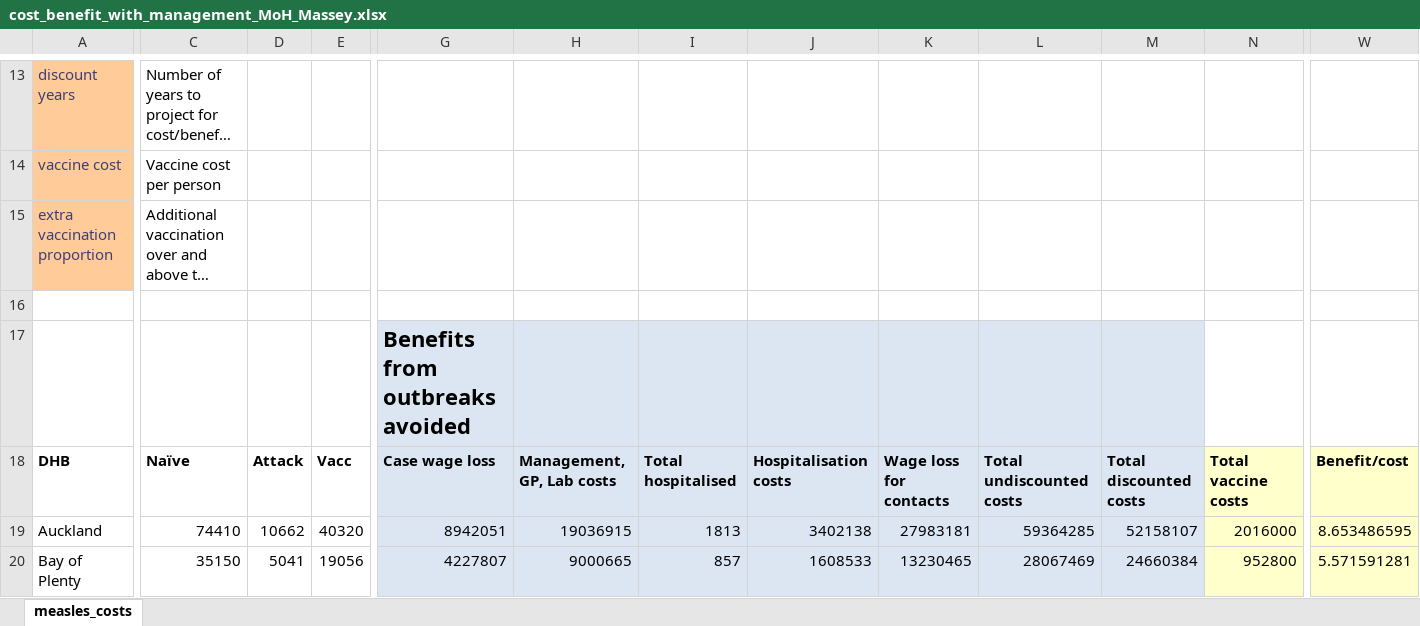
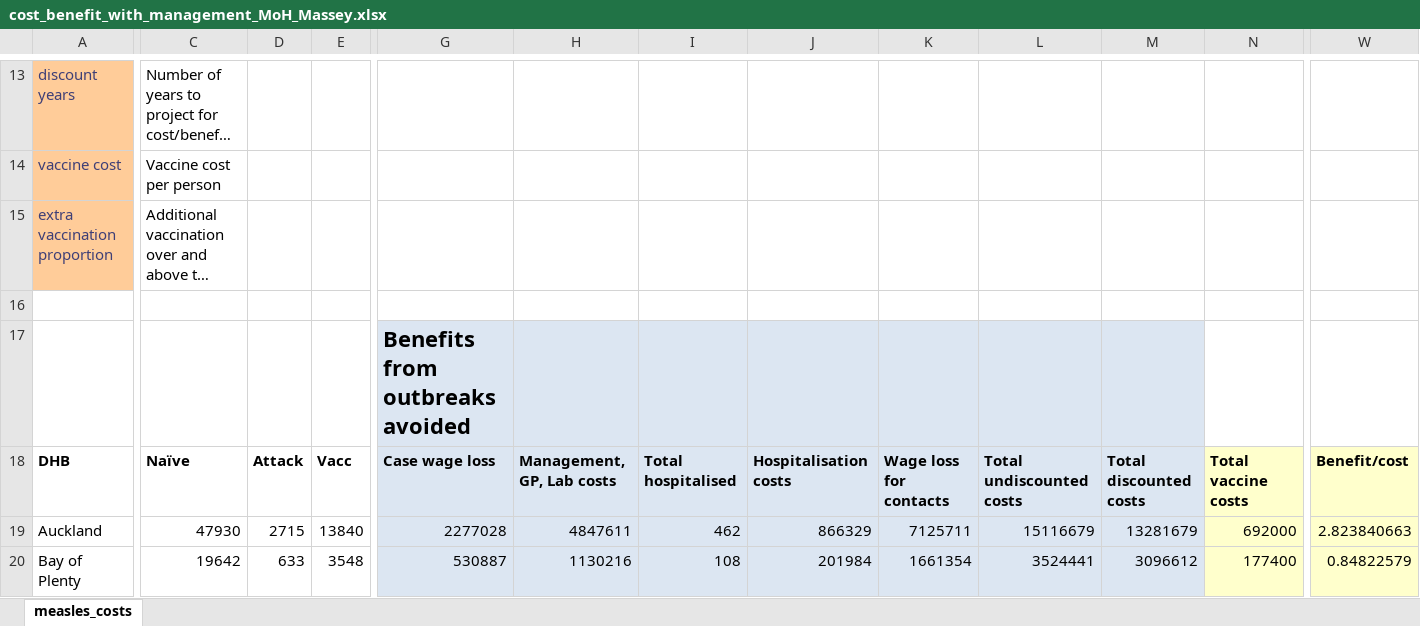
Before and after one commit to dtsh2/measles, an Excel workbook: cost_benefit_with_management_MoH_Massey.xlsx, sheet measles_costs, drawn as a sheet; only a part is shown, gaps mark what is left out; long unchanged cells end in …; values as stored, in another font and other column widths than the file's, no borders; the diff covers the shown part only; the diff names each change by its address in the sheet, - before the commit and + after, or states it on an @@ line.

Commit message:
update cost_benefit_with_management_MoH_Massey.xlsx

```diff
--- a/cost_benefit_with_management_MoH_Massey.xlsx (sheet measles_costs)
+++ b/cost_benefit_with_management_MoH_Massey.xlsx (sheet measles_costs)
-C19: 74410
+C19: 47930
-D19: 10662
+D19: 2715
-E19: 40320
+E19: 13840
-G19: 8942051
+G19: 2277028
-H19: 19036915
+H19: 4847611
-I19: 1813
+I19: 462
-J19: 3402138
+J19: 866329
-K19: 27983181
+K19: 7125711
-L19: 59364285
+L19: 15116679
-M19: 52158107
+M19: 13281679
-N19: 2016000
+N19: 692000
-W19: 8.653486595
+W19: 2.823840663
-C20: 35150
+C20: 19642
-D20: 5041
+D20: 633
-E20: 19056
+E20: 3548
-G20: 4227807
+G20: 530887
-H20: 9000665
+H20: 1130216
-I20: 857
+I20: 108
-J20: 1608533
+J20: 201984
-K20: 13230465
+K20: 1661354
-L20: 28067469
+L20: 3524441
-M20: 24660384
+M20: 3096612
-N20: 952800
+N20: 177400
-W20: 5.571591281
+W20: 0.84822579
```
Also changed, not shown: 228 edited cells elsewhere in this sheet.
